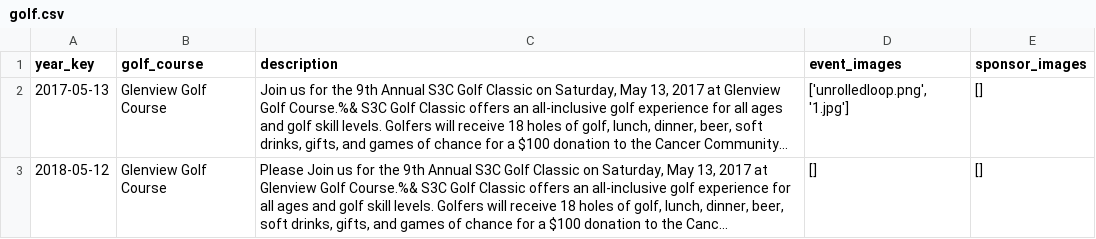
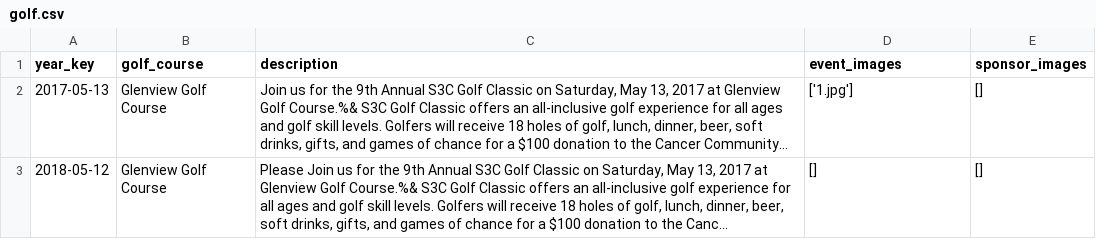
Before and after one commit to S3Cincinnati/s3cwebsite, a CSV file: media/golf_data/golf.csv, drawn as a sheet; long unchanged cells end in …; the diff names each change by its address in the sheet, - before the commit and + after, or states it on an @@ line.

Commit message:
Add event images to carousel

```diff
--- a/media/golf_data/golf.csv
+++ b/media/golf_data/golf.csv
-D2 (event_images): ['unrolledloop.png', '1.jpg']
+D2 (event_images): ['1.jpg']
```
Also changed, not shown: 3 other files.
